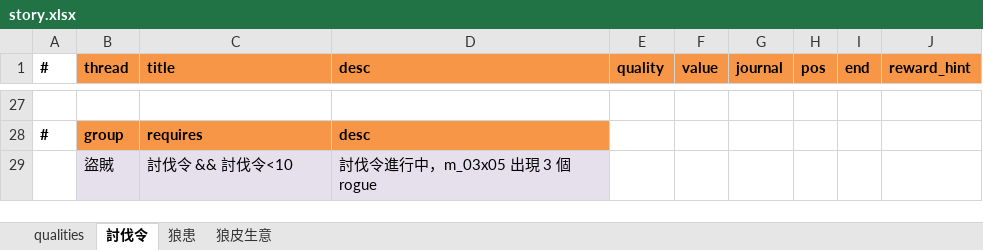
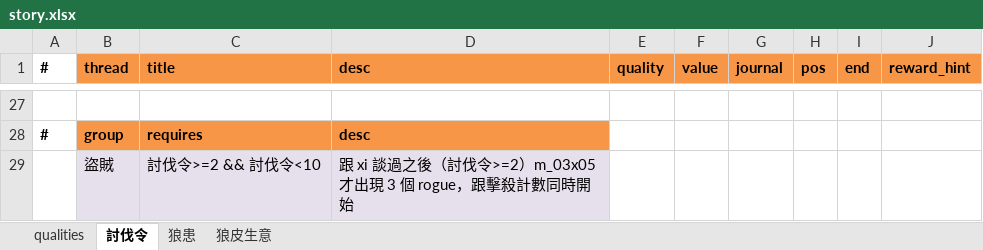
Before and after one commit to bwm0822/game_02, an Excel workbook: xls/story.xlsx, sheet 討伐令, drawn as a sheet; only a part is shown, gaps mark what is left out; values as stored, in another font and other column widths than the file's, no borders; the diff names each change by its address in the sheet, - before the commit and + after, or states it on an @@ line.

Commit message:
fix: 盜賊要跟 xi 談過(討伐令>=2)才出現，跟擊殺計數同時開始，避免先殺光盜賊導致任務卡住

```diff
--- a/xls/story.xlsx (sheet 討伐令)
+++ b/xls/story.xlsx (sheet 討伐令)
-C29 (title): 討伐令 && 討伐令<10
+C29 (title): 討伐令>=2 && 討伐令<10
-D29 (desc): 討伐令進行中，m_03x05 出現 3 個 rogue
+D29 (desc): 跟 xi 談過之後（討伐令>=2）m_03x05 才出現 3 個 rogue，跟擊殺計數同時開始
```
Also changed, not shown: 1 other file.
